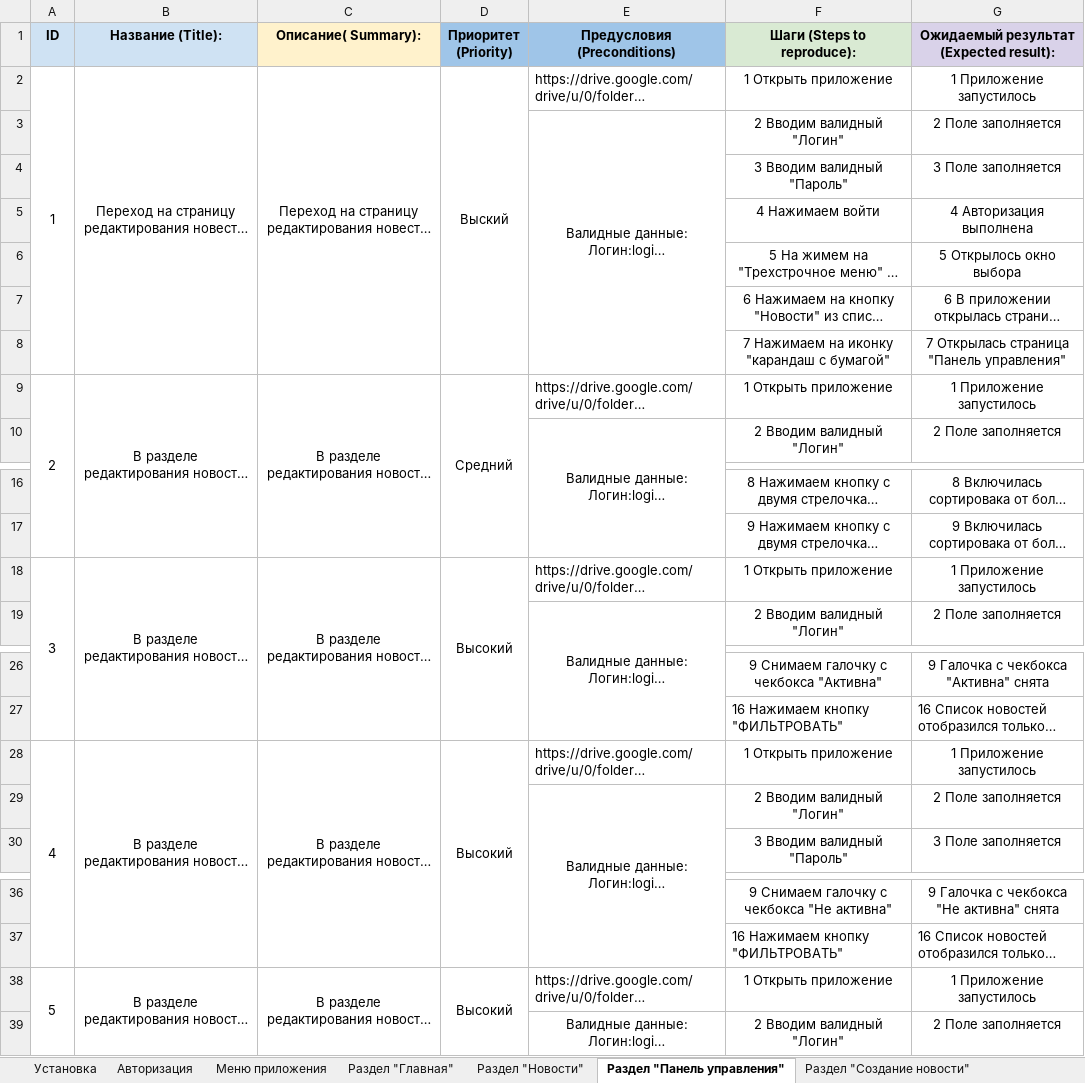
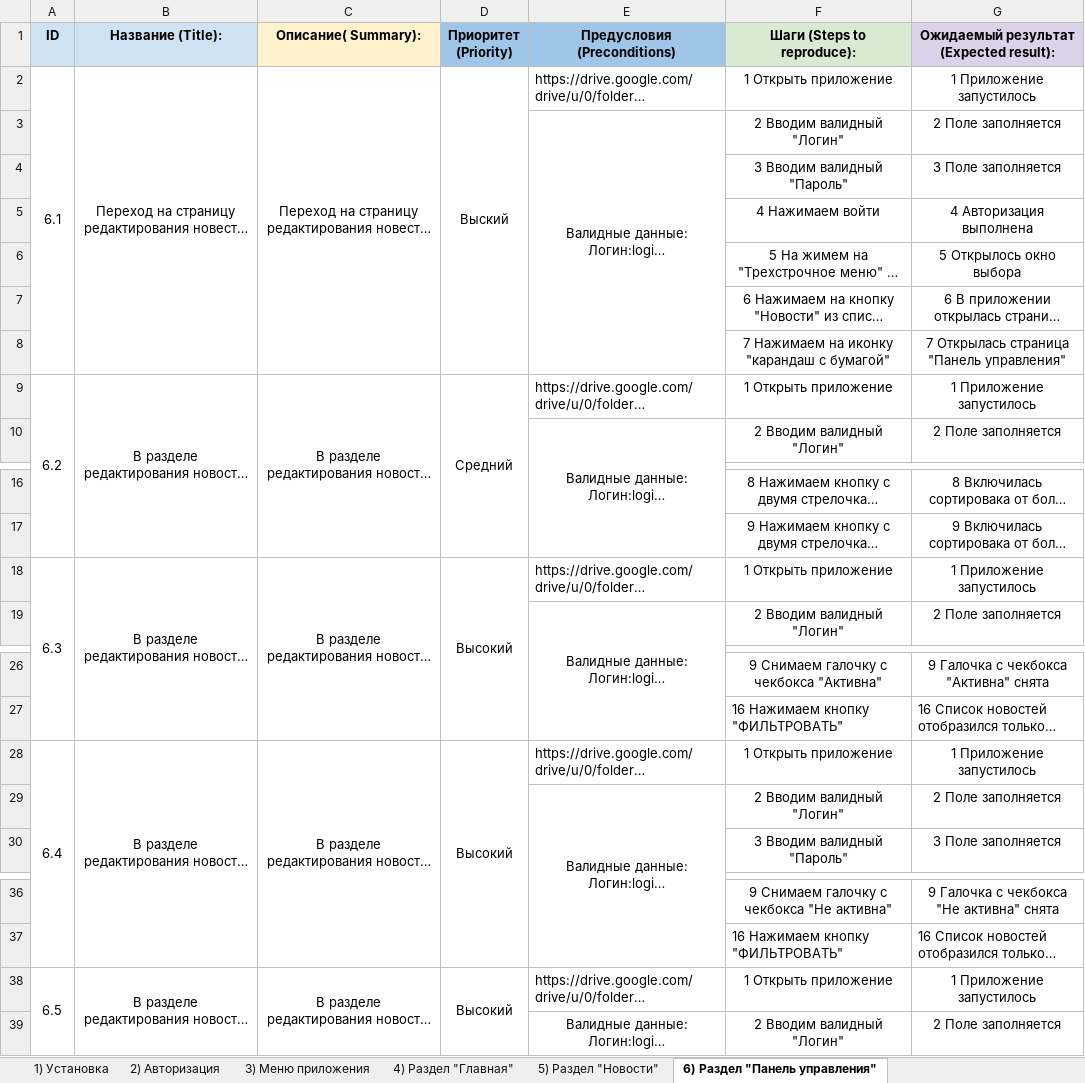
Before and after one commit to DenIvanof/QA_Final_Diplom, an Excel workbook: Dokuments/Cases.xlsx, sheet 6) Раздел "Панель управления", drawn as a sheet; only a part is shown, gaps mark what is left out; long unchanged cells end in …; values as stored, in another font and other column widths than the file's, no borders; the diff covers the shown part only; the diff names each change by its address in the sheet, - before the commit and + after, or states it on an @@ line.

```diff
--- a/Dokuments/Cases.xlsx (sheet 6) Раздел "Панель управления")
+++ b/Dokuments/Cases.xlsx (sheet 6) Раздел "Панель управления")
-sheet tab: Установка
+sheet tab: 1) Установка
-sheet tab: Авторизация
+sheet tab: 2) Авторизация
-sheet tab: Меню приложения
+sheet tab: 3) Меню приложения
-sheet tab: Раздел "Главная"
+sheet tab: 4) Раздел "Главная"
-sheet tab: Раздел "Новости"
+sheet tab: 5) Раздел "Новости"
-sheet tab: Раздел "Панель управления"
+sheet tab: 6) Раздел "Панель управления"
-A2 (ID): 1
+A2 (ID): 6.1
-A9 (ID): 2
+A9 (ID): 6.2
-A18 (ID): 3
+A18 (ID): 6.3
-A28 (ID): 4
+A28 (ID): 6.4
-A38 (ID): 5
+A38 (ID): 6.5
```
Also changed, not shown: 22 edited cells elsewhere in this sheet, sheet 5) Раздел "Новости", sheet 2) Авторизация, sheet 7) Раздел "Создание новости", sheet 3) Меню приложения, sheet 1) Установка, sheet 9) Раздел "Главное - жить любя", 2 more sheets, other sheet tabs, formulas that keep their value, Dokuments/Check.xlsx, 1 other file.
